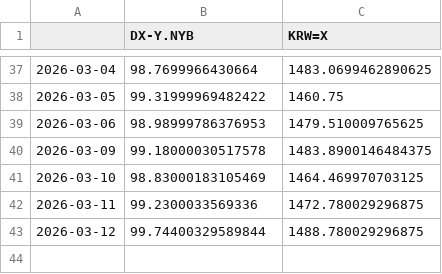
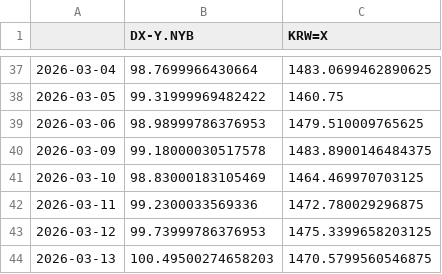
Before and after one commit to pinedance/quant-data-open, a TSV file: output/US/economy/D/data.tsv, drawn as a sheet; only a part is shown, gaps mark what is left out.

```diff
--- a/output/US/economy/D/data.tsv
+++ b/output/US/economy/D/data.tsv
@@ -42,2 +42,3 @@
 2026-03-11	99.2300033569336	1472.780029296875
-2026-03-12	99.74400329589844	1488.780029296875
+2026-03-12	99.73999786376953	1475.3399658203125
+2026-03-13	100.49500274658203	1470.5799560546875
```
Also changed, not shown: output/KR/economy/D/ECOS.tsv, output/KR/economy/D/markets.tsv, 1 other file.
